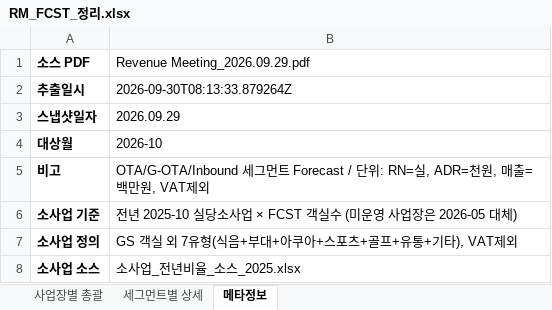
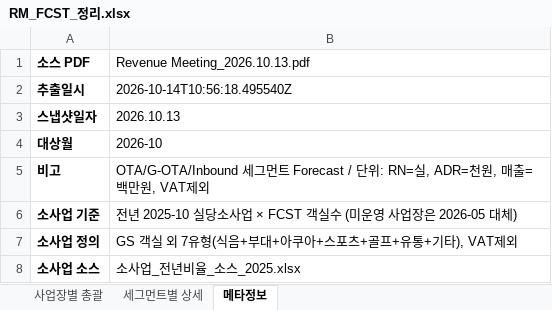
Before and after one commit to cksals00-ai/gs_daily_trend_news_public_temp, an Excel workbook: data/RM_FCST_정리.xlsx, sheet 메타정보, drawn as a sheet; values as stored, in another font and other column widths than the file's, no borders; the diff names each change by its address in the sheet, - before the commit and + after, or states it on an @@ line.

```diff
--- a/data/RM_FCST_정리.xlsx (sheet 메타정보)
+++ b/data/RM_FCST_정리.xlsx (sheet 메타정보)
-B1: Revenue Meeting_2026.09.29.pdf
+B1: Revenue Meeting_2026.10.13.pdf
-B2 (Revenue Meeting_2026.10.13.pdf): 2026-09-30T08:13:33.879264Z
+B2 (Revenue Meeting_2026.10.13.pdf): 2026-10-14T10:56:18.495540Z
-B3 (Revenue Meeting_2026.10.13.pdf): 2026.09.29
+B3 (Revenue Meeting_2026.10.13.pdf): 2026.10.13
```
Also changed, not shown: sheet 세그먼트별 상세, sheet 사업장별 총괄, data/소사업_예상매출.xlsx, docs/data/RM_FCST_정리.xlsx, 10 other files.
